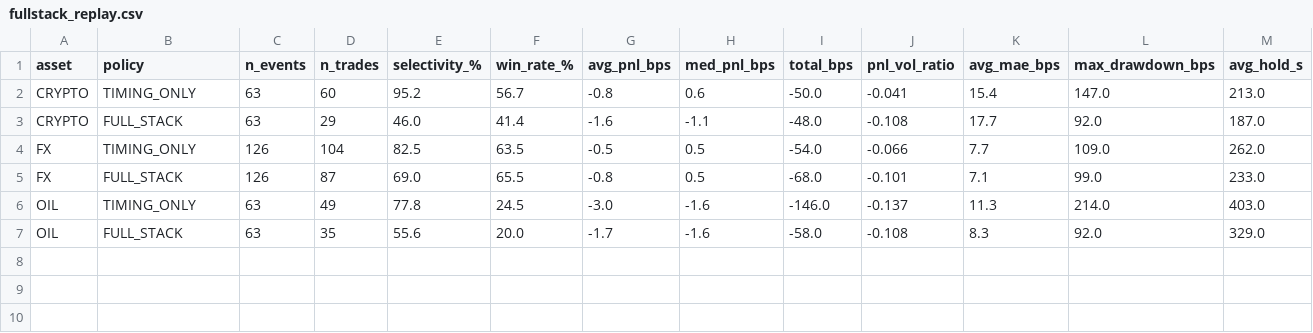
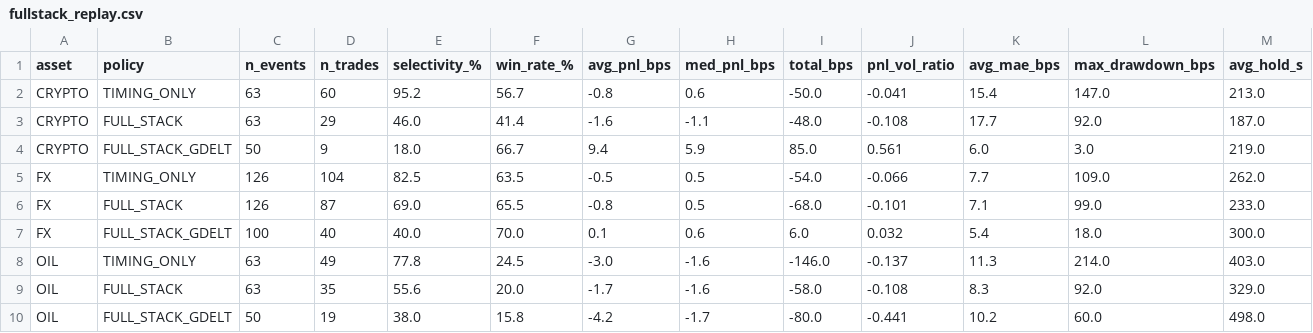
Before and after one commit to tongyin2020/insightbridge-latest-financial-models, a CSV file: eventalpha_intraday_study/reports/fullstack_replay.csv, drawn as a sheet.

```diff
--- a/eventalpha_intraday_study/reports/fullstack_replay.csv
+++ b/eventalpha_intraday_study/reports/fullstack_replay.csv
@@ -3,5 +3,8 @@ CRYPTO,TIMING_ONLY,63,60,95.2,56.7,-0.8,0.6,-50.0,-0.041,15.4,147.0,213.0
 CRYPTO,FULL_STACK,63,29,46.0,41.4,-1.6,-1.1,-48.0,-0.108,17.7,92.0,187.0
+CRYPTO,FULL_STACK_GDELT,50,9,18.0,66.7,9.4,5.9,85.0,0.561,6.0,3.0,219.0
 FX,TIMING_ONLY,126,104,82.5,63.5,-0.5,0.5,-54.0,-0.066,7.7,109.0,262.0
 FX,FULL_STACK,126,87,69.0,65.5,-0.8,0.5,-68.0,-0.101,7.1,99.0,233.0
+FX,FULL_STACK_GDELT,100,40,40.0,70.0,0.1,0.6,6.0,0.032,5.4,18.0,300.0
 OIL,TIMING_ONLY,63,49,77.8,24.5,-3.0,-1.6,-146.0,-0.137,11.3,214.0,403.0
 OIL,FULL_STACK,63,35,55.6,20.0,-1.7,-1.6,-58.0,-0.108,8.3,92.0,329.0
+OIL,FULL_STACK_GDELT,50,19,38.0,15.8,-4.2,-1.7,-80.0,-0.441,10.2,60.0,498.0
```
Also changed, not shown: 6 other files.
